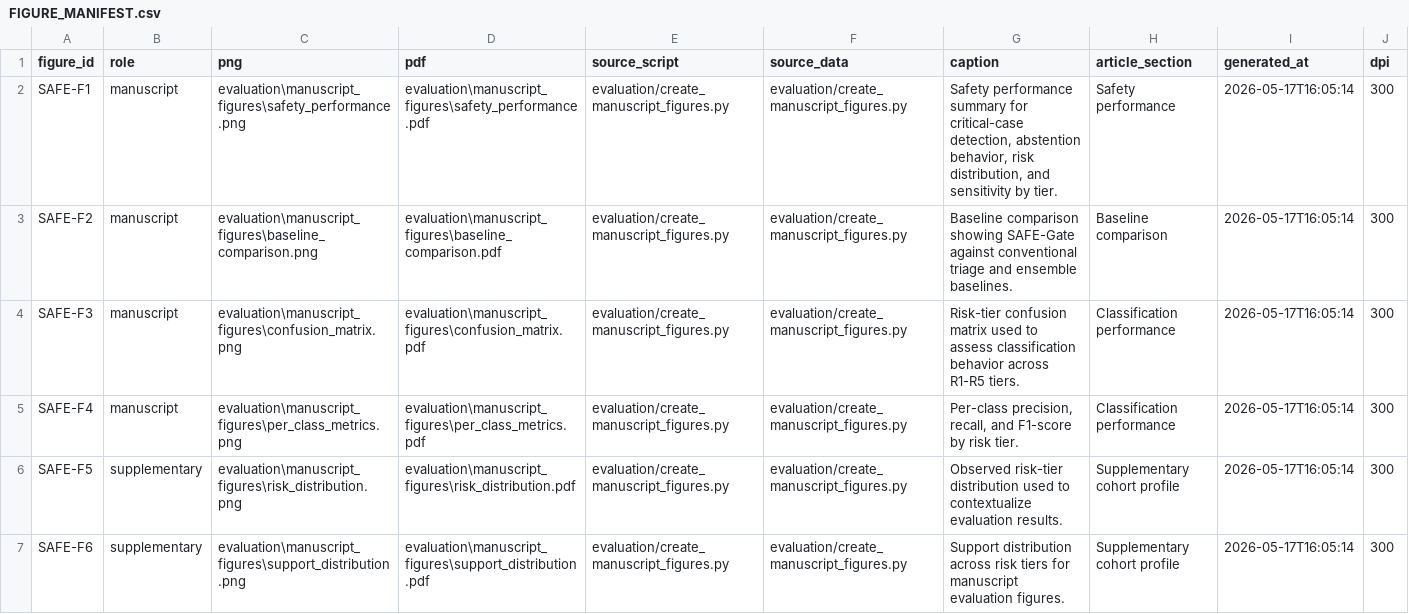
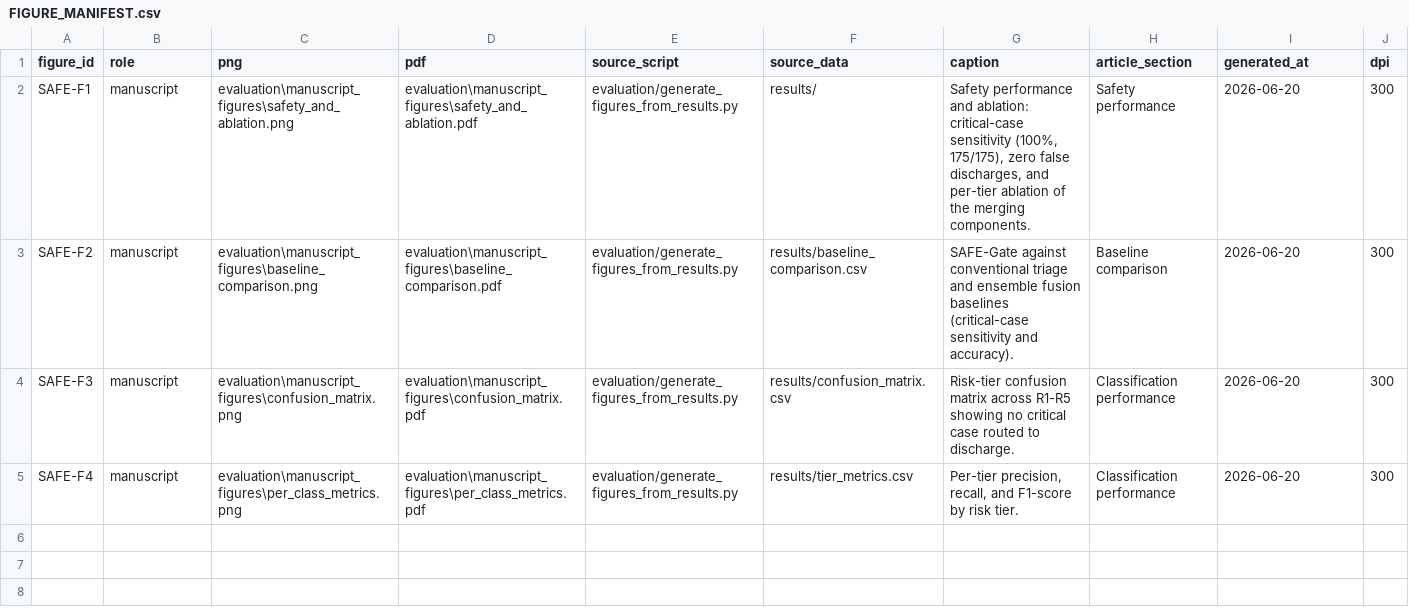
Before and after one commit to ChatchaiTritham/SAFE-Gate, a CSV file: FIGURE_MANIFEST.csv, drawn as a sheet.

Commit message:
Add reproducibility unit tests and upgrade figures to publication style
- Add/extend pytest reproducibility tests (lock key metrics, determinism)
- Apply a shared color-blind-safe publication figure style across all charts
- Regenerate figures from results/ (300 dpi, vector PDF + PNG)
- Sync figure manifest; remove stale/orphaned figure artifacts

```diff
--- a/FIGURE_MANIFEST.csv
+++ b/FIGURE_MANIFEST.csv
@@ -1,7 +1,5 @@
 figure_id,role,png,pdf,source_script,source_data,caption,article_section,generated_at,dpi
-SAFE-F1,manuscript,evaluation\manuscript_figures\safety_performance.png,evaluation\manuscript_figures\safety_performance.pdf,evaluation/create_manuscript_figures.py,evaluation/create_manuscript_figures.py,"Safety performance summary for critical-case detection, abstention behavior, risk distribution, and sensitivity by tier.",Safety performance,2026-05-17T16:05:14,300
-SAFE-F2,manuscript,evaluation\manuscript_figures\baseline_comparison.png,evaluation\manuscript_figures\baseline_comparison.pdf,evaluation/create_manuscript_figures.py,evaluation/create_manuscript_figures.py,Baseline comparison showing SAFE-Gate against conventional triage and ensemble baselines.,Baseline comparison,2026-05-17T16:05:14,300
-SAFE-F3,manuscript,evaluation\manuscript_figures\confusion_matrix.png,evaluation\manuscript_figures\confusion_matrix.pdf,evaluation/create_manuscript_figures.py,evaluation/create_manuscript_figures.py,Risk-tier confusion matrix used to assess classification behavior across R1-R5 tiers.,Classification performance,2026-05-17T16:05:14,300
-SAFE-F4,manuscript,evaluation\manuscript_figures\per_class_metrics.png,evaluation\manuscript_figures\per_class_metrics.pdf,evaluation/create_manuscript_figures.py,evaluation/create_manuscript_figures.py,"Per-class precision, recall, and F1-score by risk tier.",Classification performance,2026-05-17T16:05:14,300
-SAFE-F5,supplementary,evaluation\manuscript_figures\risk_distribution.png,evaluation\manuscript_figures\risk_distribution.pdf,evaluation/create_manuscript_figures.py,evaluation/create_manuscript_figures.py,Observed risk-tier distribution used to contextualize evaluation results.,Supplementary cohort profile,2026-05-17T16:05:14,300
-SAFE-F6,supplementary,evaluation\manuscript_figures\support_distribution.png,evaluation\manuscript_figures\support_distribution.pdf,evaluation/create_manuscript_figures.py,evaluation/create_manuscript_figures.py,Support distribution across risk tiers for manuscript evaluation figures.,Supplementary cohort profile,2026-05-17T16:05:14,300
+SAFE-F1,manuscript,evaluation\manuscript_figures\safety_and_ablation.png,evaluation\manuscript_figures\safety_and_ablation.pdf,evaluation/generate_figures_from_results.py,results/,"Safety performance and ablation: critical-case sensitivity (100%, 175/175), zero false discharges, and per-tier ablation of the merging components.",Safety performance,2026-06-20,300
+SAFE-F2,manuscript,evaluation\manuscript_figures\baseline_comparison.png,evaluation\manuscript_figures\baseline_comparison.pdf,evaluation/generate_figures_from_results.py,results/baseline_comparison.csv,SAFE-Gate against conventional triage and ensemble fusion baselines (critical-case sensitivity and accuracy).,Baseline comparison,2026-06-20,300
+SAFE-F3,manuscript,evaluation\manuscript_figures\confusion_matrix.png,evaluation\manuscript_figures\confusion_matrix.pdf,evaluation/generate_figures_from_results.py,results/confusion_matrix.csv,Risk-tier confusion matrix across R1-R5 showing no critical case routed to discharge.,Classification performance,2026-06-20,300
+SAFE-F4,manuscript,evaluation\manuscript_figures\per_class_metrics.png,evaluation\manuscript_figures\per_class_metrics.pdf,evaluation/generate_figures_from_results.py,results/tier_metrics.csv,"Per-tier precision, recall, and F1-score by risk tier.",Classification performance,2026-06-20,300
```
Also changed, not shown: 16 other files.
